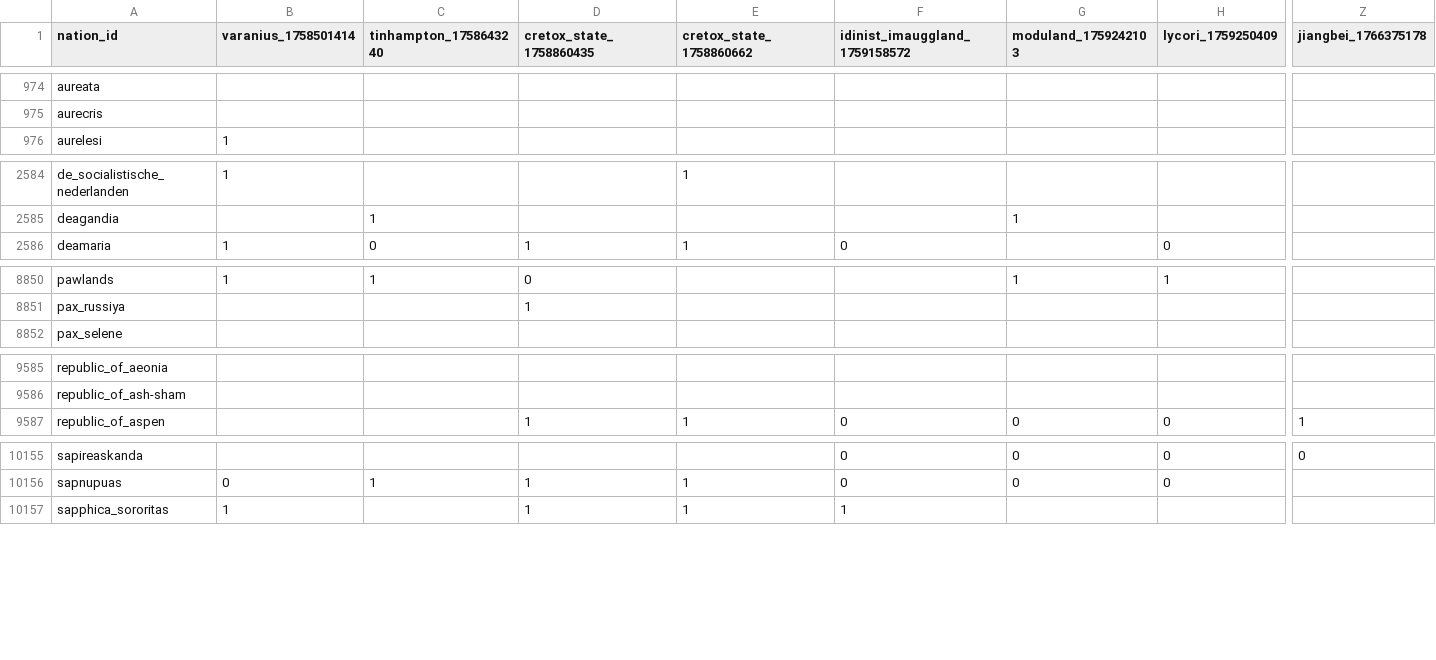
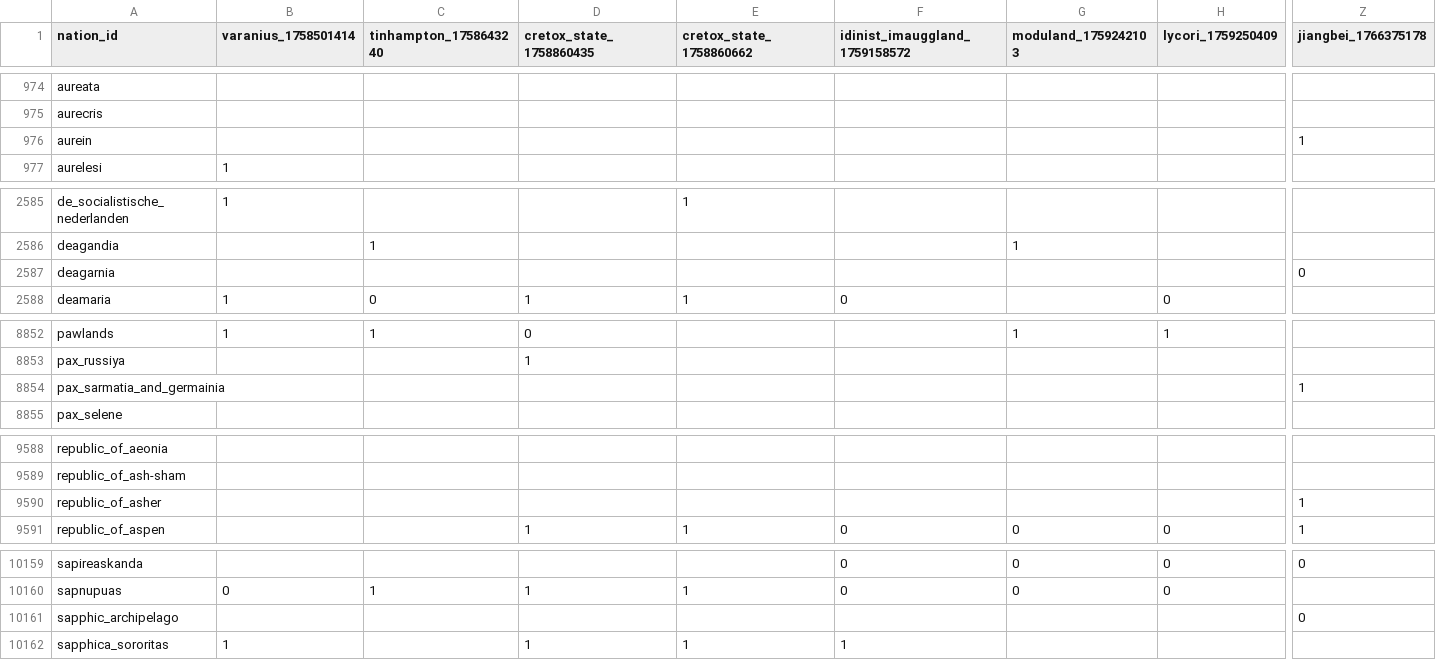
Before and after one commit to Bohaska/wa-voting-records, a CSV file: votes.csv, drawn as a sheet; only a part is shown, gaps mark what is left out; rows hold the shown columns only; the diff covers the shown part only; the diff names each change by its address in the sheet, - before the commit and + after, or states it on an @@ line.

Commit message:
UPDATE: Vote record CSV

```diff
--- a/votes.csv
+++ b/votes.csv
+row 976: aurein |  |  |  |  |  |  |  | 1
+row 2587: deagarnia |  |  |  |  |  |  |  | 0
+row 8854: pax_sarmatia_and_germainia |  |  |  |  |  |  |  | 1
+row 9590: republic_of_asher |  |  |  |  |  |  |  | 1
+row 10161: sapphic_archipelago |  |  |  |  |  |  |  | 0
```
Also changed, not shown: 3 added rows and 23 edited cells elsewhere in this file, 1 other file.
